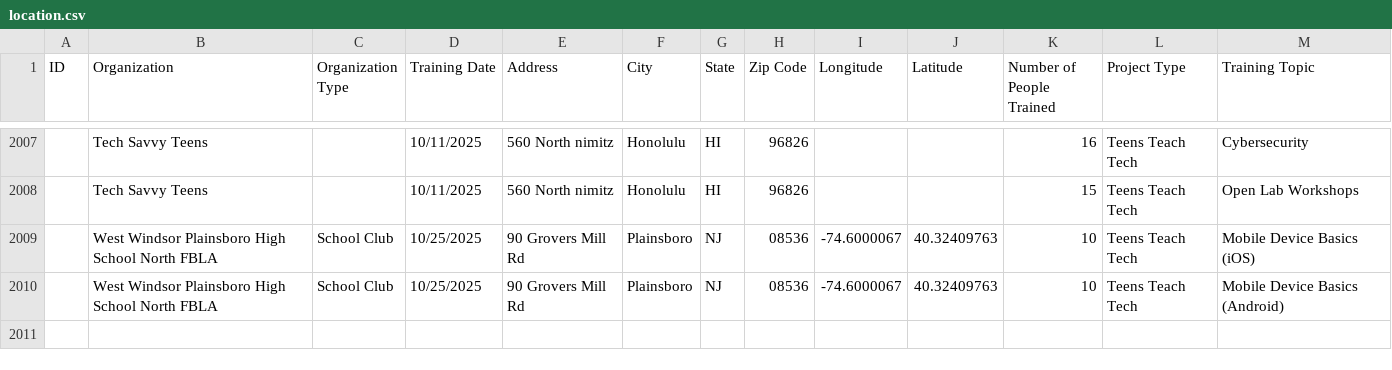
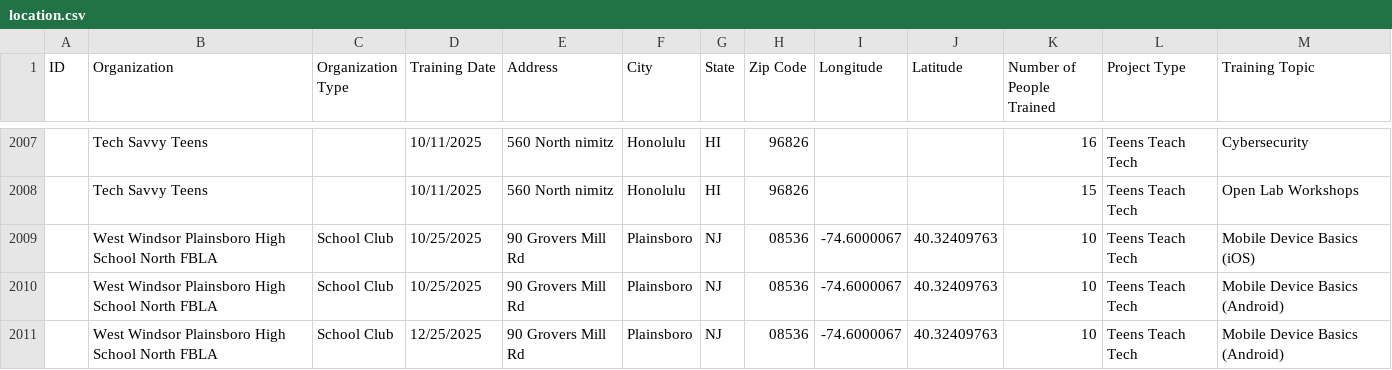
Before and after one commit to timkeane/digital-works, a CSV file: data/location.csv, drawn as a sheet; only a part is shown, gaps mark what is left out.

Commit message:
handle future sessions in list view

```diff
--- a/data/location.csv
+++ b/data/location.csv
@@ -2010 +2010,2 @@ ID,Organization,Organization Type,Training Date,Address,City,State,Zip Code,Long
 ,West Windsor Plainsboro High School North FBLA,School Club,10/25/2025,90 Grovers Mill Rd,Plainsboro,NJ,08536,-74.6000067,40.32409763,10,Teens Teach Tech,Mobile Device Basics (Android)
+,West Windsor Plainsboro High School North FBLA,School Club,12/25/2025,90 Grovers Mill Rd,Plainsboro,NJ,08536,-74.6000067,40.32409763,10,Teens Teach Tech,Mobile Device Basics (Android)
```
Also changed, not shown: 12 other files.
